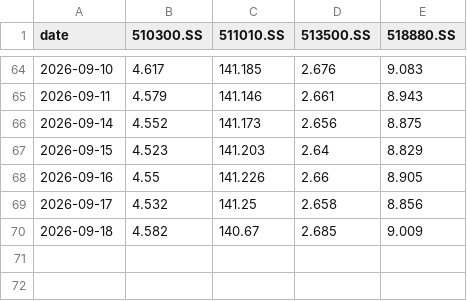
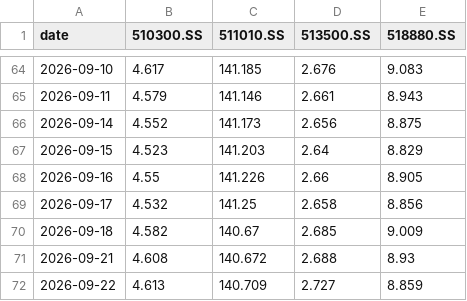
Before and after one commit to jihongxing/BreathofEarth, a CSV file: data/live_cn.csv, drawn as a sheet; only a part is shown, gaps mark what is left out.

Commit message:
data: 每日行情更新 2026-09-22

```diff
--- a/data/live_cn.csv
+++ b/data/live_cn.csv
@@ -70 +70,3 @@ date,510300.SS,511010.SS,513500.SS,518880.SS
 2026-09-18,4.582,140.67,2.685,9.009
+2026-09-21,4.608,140.672,2.688,8.93
+2026-09-22,4.613,140.709,2.727,8.859
```
Also changed, not shown: data/live_us.csv, 1 other file.
